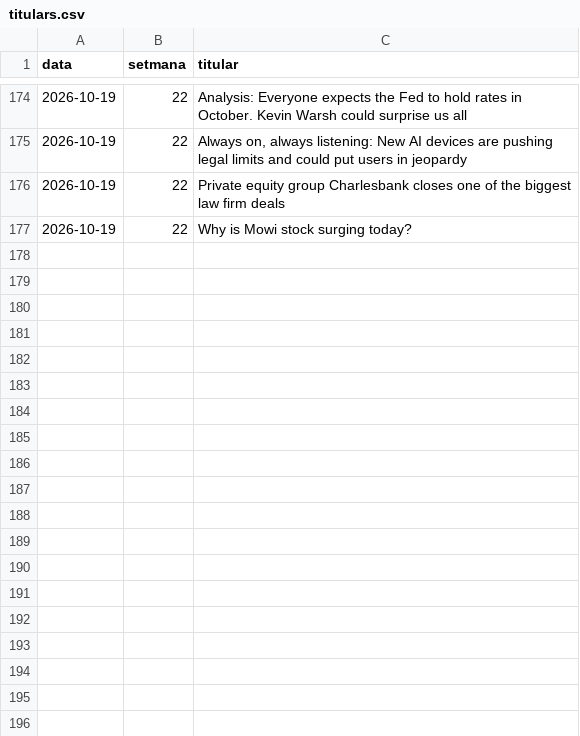
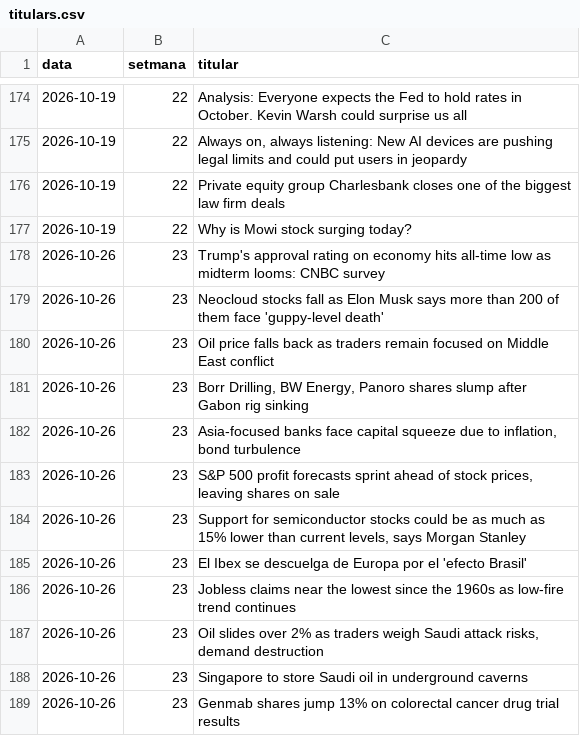
Before and after one commit to davidcortesalv-oss/alpha-artificial, a CSV file: dades/titulars.csv, drawn as a sheet; only a part is shown, gaps mark what is left out.

```diff
--- a/dades/titulars.csv
+++ b/dades/titulars.csv
@@ -177 +177,13 @@ data,setmana,titular
 2026-10-19,22,Why is Mowi stock surging today?
+2026-10-26,23,Trump's approval rating on economy hits all-time low as midterm looms: CNBC survey
+2026-10-26,23,Neocloud stocks fall as Elon Musk says more than 200 of them face 'guppy-level death'
+2026-10-26,23,Oil price falls back as traders remain focused on Middle East conflict
+2026-10-26,23,"Borr Drilling, BW Energy, Panoro shares slump after Gabon rig sinking"
+2026-10-26,23,"Asia-focused banks face capital squeeze due to inflation, bond turbulence"
+2026-10-26,23,"S&P 500 profit forecasts sprint ahead of stock prices, leaving shares on sale"
+2026-10-26,23,"Support for semiconductor stocks could be as much as 15% lower than current levels, says Morgan Stanley"
+2026-10-26,23,El Ibex se descuelga de Europa por el 'efecto Brasil'
+2026-10-26,23,Jobless claims near the lowest since the 1960s as low-fire trend continues
+2026-10-26,23,"Oil slides over 2% as traders weigh Saudi attack risks, demand destruction"
+2026-10-26,23,Singapore to store Saudi oil in underground caverns
+2026-10-26,23,Genmab shares jump 13% on colorectal cancer drug trial results
```
Also changed, not shown: dades/canvis.csv, dades/comissions.csv, 12 other files.
